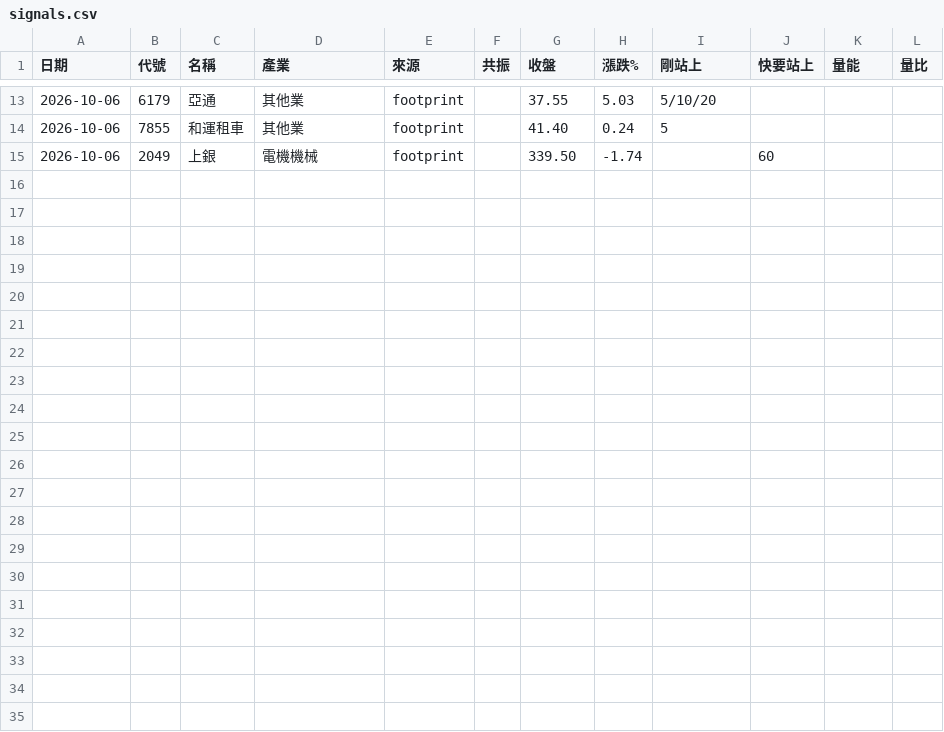
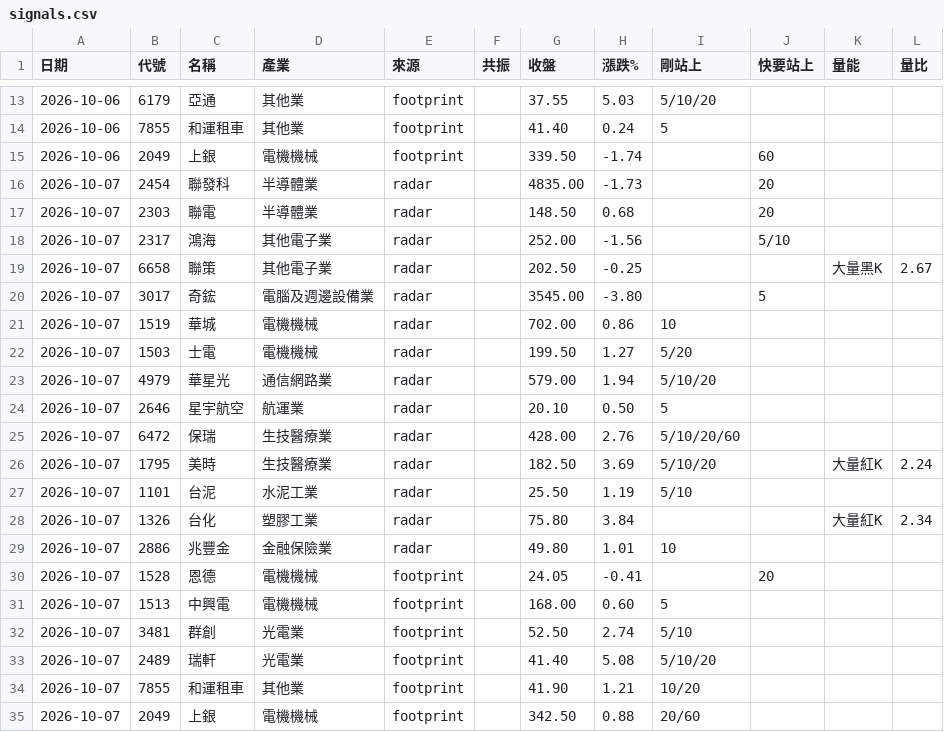
Before and after one commit to EJuxn0418/AGI-Stock-Monitor, a CSV file: logs/signals.csv, drawn as a sheet; only a part is shown, gaps mark what is left out; the diff names each change by its address in the sheet, - before the commit and + after, or states it on an @@ line.

Commit message:
訊號紀錄 2026-10-07

```diff
--- a/logs/signals.csv
+++ b/logs/signals.csv
+row 16: 2026-10-07 | 2454 | 聯發科 | 半導體業 | radar |  | 4835.00 | -1.73 |  | 20
+row 17: 2026-10-07 | 2303 | 聯電 | 半導體業 | radar |  | 148.50 | 0.68 |  | 20
+row 18: 2026-10-07 | 2317 | 鴻海 | 其他電子業 | radar |  | 252.00 | -1.56 |  | 5/10
+row 19: 2026-10-07 | 6658 | 聯策 | 其他電子業 | radar |  | 202.50 | -0.25 |  |  | 大量黑K | 2.67
+row 20: 2026-10-07 | 3017 | 奇鋐 | 電腦及週邊設備業 | radar |  | 3545.00 | -3.80 |  | 5
+row 21: 2026-10-07 | 1519 | 華城 | 電機機械 | radar |  | 702.00 | 0.86 | 10
+row 22: 2026-10-07 | 1503 | 士電 | 電機機械 | radar |  | 199.50 | 1.27 | 5/20
+row 23: 2026-10-07 | 4979 | 華星光 | 通信網路業 | radar |  | 579.00 | 1.94 | 5/10/20
+row 24: 2026-10-07 | 2646 | 星宇航空 | 航運業 | radar |  | 20.10 | 0.50 | 5
+row 25: 2026-10-07 | 6472 | 保瑞 | 生技醫療業 | radar |  | 428.00 | 2.76 | 5/10/20/60
+row 26: 2026-10-07 | 1795 | 美時 | 生技醫療業 | radar |  | 182.50 | 3.69 | 5/10/20 |  | 大量紅K | 2.24
+row 27: 2026-10-07 | 1101 | 台泥 | 水泥工業 | radar |  | 25.50 | 1.19 | 5/10
+row 28: 2026-10-07 | 1326 | 台化 | 塑膠工業 | radar |  | 75.80 | 3.84 |  |  | 大量紅K | 2.34
+row 29: 2026-10-07 | 2886 | 兆豐金 | 金融保險業 | radar |  | 49.80 | 1.01 | 10
+row 30: 2026-10-07 | 1528 | 恩德 | 電機機械 | footprint |  | 24.05 | -0.41 |  | 20
+row 31: 2026-10-07 | 1513 | 中興電 | 電機機械 | footprint |  | 168.00 | 0.60 | 5
+row 32: 2026-10-07 | 3481 | 群創 | 光電業 | footprint |  | 52.50 | 2.74 | 5/10
+row 33: 2026-10-07 | 2489 | 瑞軒 | 光電業 | footprint |  | 41.40 | 5.08 | 5/10/20
+row 34: 2026-10-07 | 7855 | 和運租車 | 其他業 | footprint |  | 41.90 | 1.21 | 10/20
+row 35: 2026-10-07 | 2049 | 上銀 | 電機機械 | footprint |  | 342.50 | 0.88 | 20/60
```
